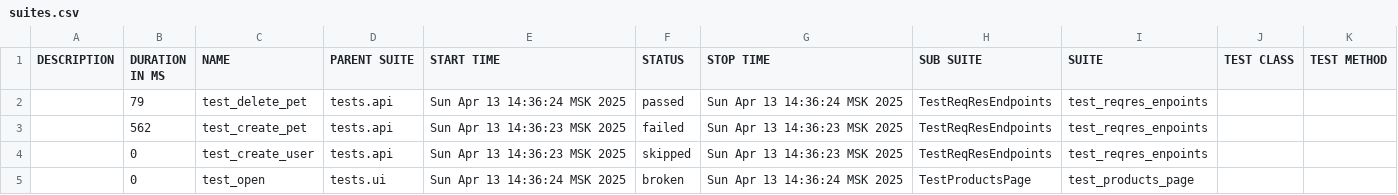
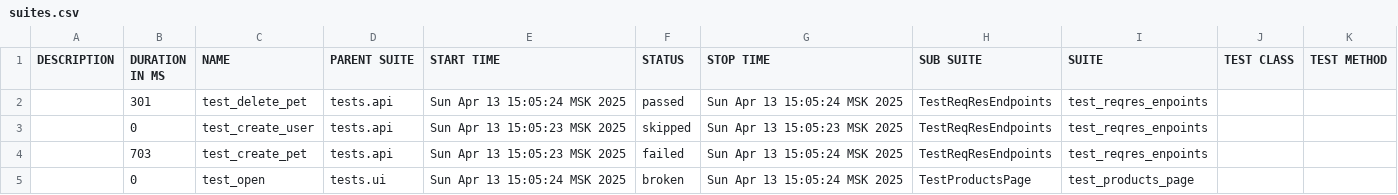
Before and after one commit to SawkaQA/python-selenium, a CSV file: data/suites.csv, drawn as a sheet.

```diff
--- a/data/suites.csv
+++ b/data/suites.csv
@@ -1,5 +1,5 @@
 "DESCRIPTION","DURATION IN MS","NAME","PARENT SUITE","START TIME","STATUS","STOP TIME","SUB SUITE","SUITE","TEST CLASS","TEST METHOD"
-"","79","test_delete_pet","tests.api","Sun Apr 13 14:36:24 MSK 2025","passed","Sun Apr 13 14:36:24 MSK 2025","TestReqResEndpoints","test_reqres_enpoints","",""
-"","562","test_create_pet","tests.api","Sun Apr 13 14:36:23 MSK 2025","failed","Sun Apr 13 14:36:23 MSK 2025","TestReqResEndpoints","test_reqres_enpoints","",""
-"","0","test_create_user","tests.api","Sun Apr 13 14:36:23 MSK 2025","skipped","Sun Apr 13 14:36:23 MSK 2025","TestReqResEndpoints","test_reqres_enpoints","",""
-"","0","test_open","tests.ui","Sun Apr 13 14:36:24 MSK 2025","broken","Sun Apr 13 14:36:24 MSK 2025","TestProductsPage","test_products_page","",""
+"","301","test_delete_pet","tests.api","Sun Apr 13 15:05:24 MSK 2025","passed","Sun Apr 13 15:05:24 MSK 2025","TestReqResEndpoints","test_reqres_enpoints","",""
+"","0","test_create_user","tests.api","Sun Apr 13 15:05:23 MSK 2025","skipped","Sun Apr 13 15:05:23 MSK 2025","TestReqResEndpoints","test_reqres_enpoints","",""
+"","703","test_create_pet","tests.api","Sun Apr 13 15:05:23 MSK 2025","failed","Sun Apr 13 15:05:24 MSK 2025","TestReqResEndpoints","test_reqres_enpoints","",""
+"","0","test_open","tests.ui","Sun Apr 13 15:05:24 MSK 2025","broken","Sun Apr 13 15:05:24 MSK 2025","TestProductsPage","test_products_page","",""
```
Also changed, not shown: 21 other files.
